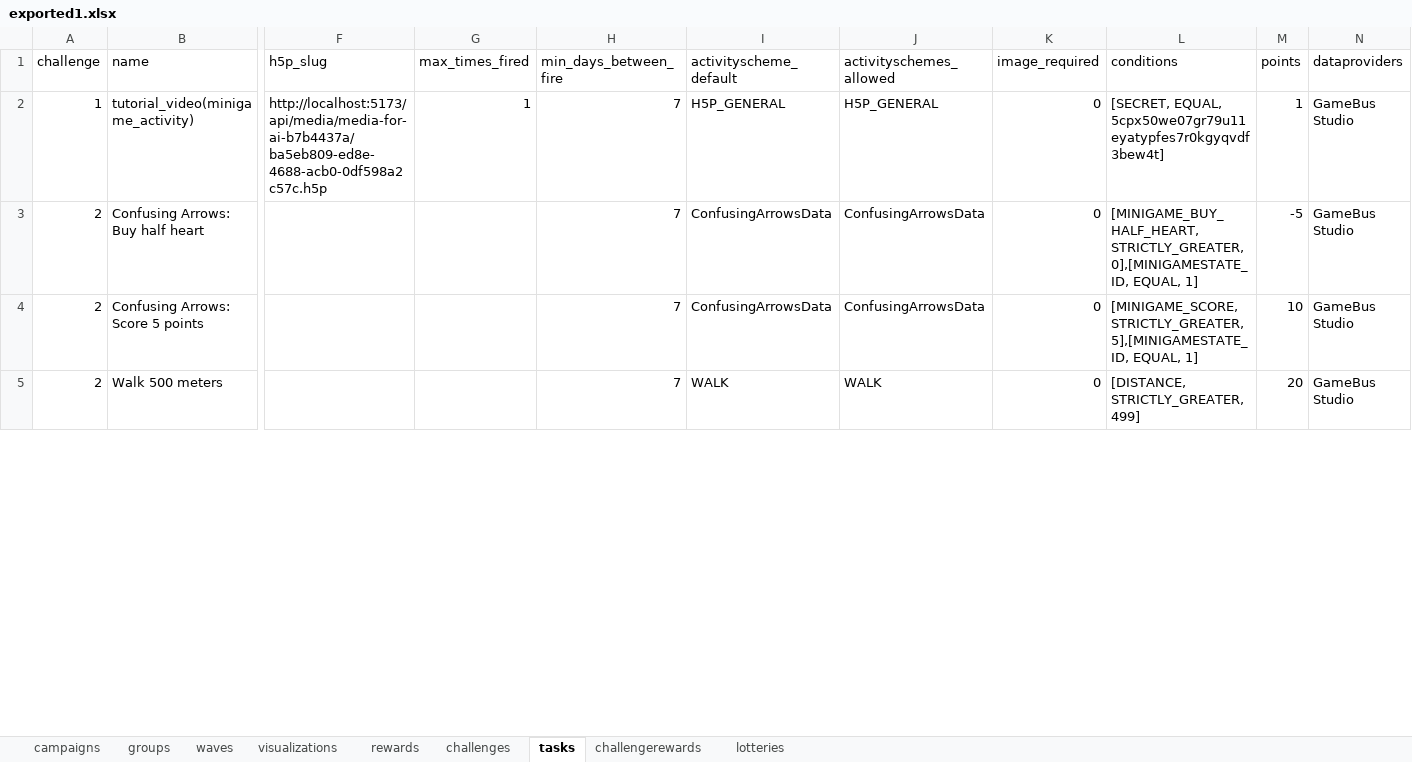
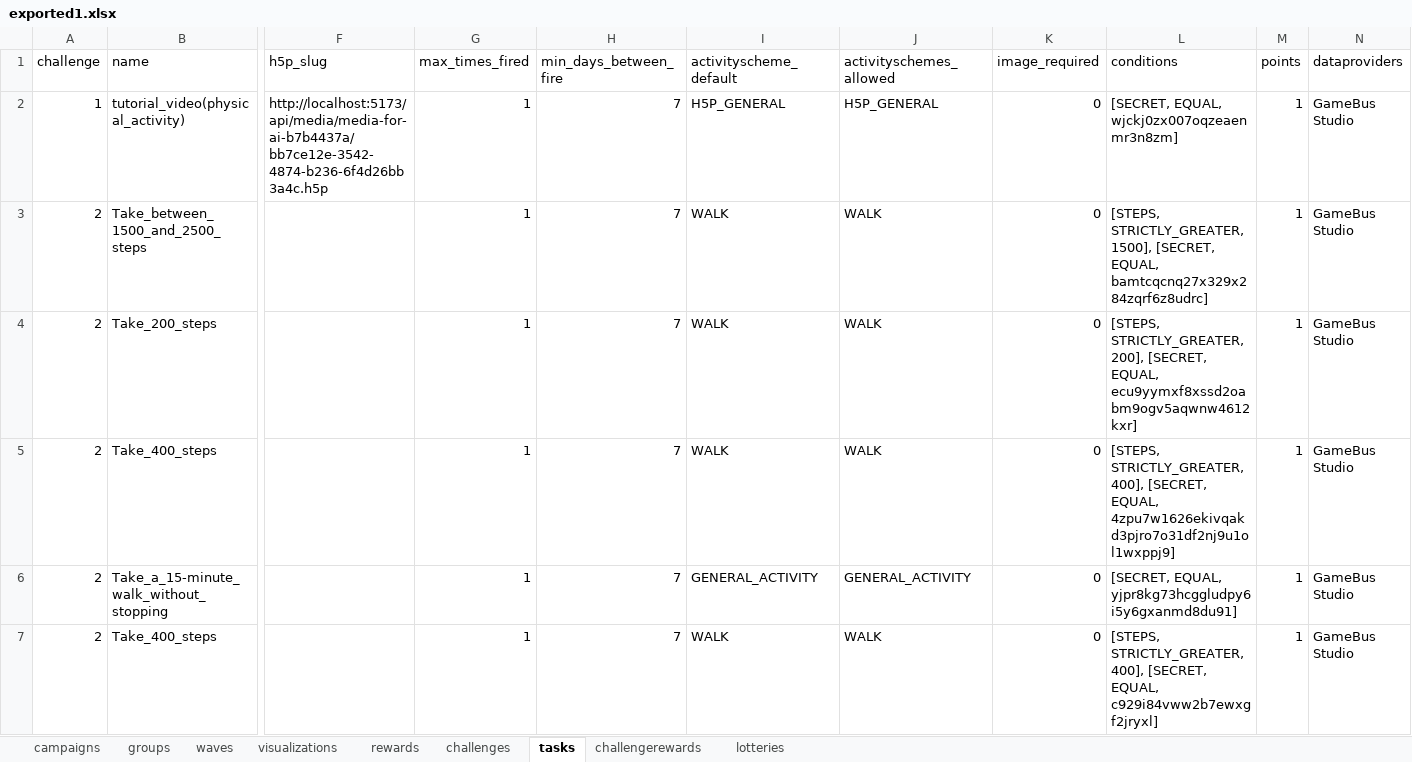
Before and after one commit to Cryoscopic-E/APLES, an Excel workbook: website/aples/data/exported1.xlsx, sheet tasks, drawn as a sheet; only a part is shown, gaps mark what is left out; values as stored, in another font and other column widths than the file's, no borders; addresses are those after the commit; rows hold the shown columns only; the diff covers the shown part only; the diff names each change by its address in the sheet, - before the commit and + after, or states it on an @@ line.

Commit message:
fixed minigame graph

```diff
--- a/website/aples/data/exported1.xlsx (sheet tasks)
+++ b/website/aples/data/exported1.xlsx (sheet tasks)
-B2 (name): tutorial_video(minigame_activity)
+B2 (name): tutorial_video(physical_activity)
-F2 (h5p_slug): http://localhost:5173/api/media/media-for-ai-b7b4437a/ba5eb809-ed8e-4688-acb0-0df598a2c57c.h5p
+F2 (h5p_slug): http://localhost:5173/api/media/media-for-ai-b7b4437a/bb7ce12e-3542-4874-b236-6f4d26bb3a4c.h5p
-L2 (conditions): [SECRET, EQUAL, 5cpx50we07gr79u11eyatypfes7r0kgyqvdf3bew4t]
+L2 (conditions): [SECRET, EQUAL, wjckj0zx007oqzeaenmr3n8zm]
-B3 (name): Confusing Arrows: Buy half heart
+B3 (name): Take_between_1500_and_2500_steps
-G3:G4 (max_times_fired): (empty)
+G3:G4 (max_times_fired): 1
-I3:I4 (activityscheme_default): ConfusingArrowsData
+I3:I4 (activityscheme_default): WALK
-J3:J4 (activityschemes_allowed): ConfusingArrowsData
+J3:J4 (activityschemes_allowed): WALK
-L3 (conditions): [MINIGAME_BUY_HALF_HEART, STRICTLY_GREATER, 0],[MINIGAMESTATE_ID, EQUAL, 1]
+L3 (conditions): [STEPS, STRICTLY_GREATER, 1500], [SECRET, EQUAL, bamtcqcnq27x329x284zqrf6z8udrc]
-M3 (points): -5
+M3 (points): 1
-B4 (name): Confusing Arrows: Score 5 points
+B4 (name): Take_200_steps
-L4 (conditions): [MINIGAME_SCORE, STRICTLY_GREATER, 5],[MINIGAMESTATE_ID, EQUAL, 1]
+L4 (conditions): [STEPS, STRICTLY_GREATER, 200], [SECRET, EQUAL, ecu9yymxf8xssd2oabm9ogv5aqwnw4612kxr]
-M4 (points): 10
+M4 (points): 1
+row 5: 2 | Take_400_steps |  | 1 | 7 | WALK | WALK | 0 | [STEPS, STRICTLY_GREATER, 400], [SECRET, EQUAL, 4zpu7w1626ekivqakd3pjro7o31df2nj9u1ol1wxppj9] | 1 | GameBus Studio
+row 6: 2 | Take_a_15-minute_walk_without_stopping |  | 1 | 7 | GENERAL_ACTIVITY | GENERAL_ACTIVITY | 0 | [SECRET, EQUAL, yjpr8kg73hcggludpy6i5y6gxanmd8du91] | 1 | GameBus Studio
-B7 (name): Walk 500 meters
+B7 (name): Take_400_steps
-G7 (max_times_fired): (empty)
+G7 (max_times_fired): 1
-L7 (conditions): [DISTANCE, STRICTLY_GREATER, 499]
+L7 (conditions): [STEPS, STRICTLY_GREATER, 400], [SECRET, EQUAL, c929i84vww2b7ewxgf2jryxl]
-M7 (points): 20
+M7 (points): 1
```
Also changed, not shown: 5 added rows and 25 edited cells elsewhere in this sheet, sheet challenges, website/data/exported1.xlsx, 7 other files.
